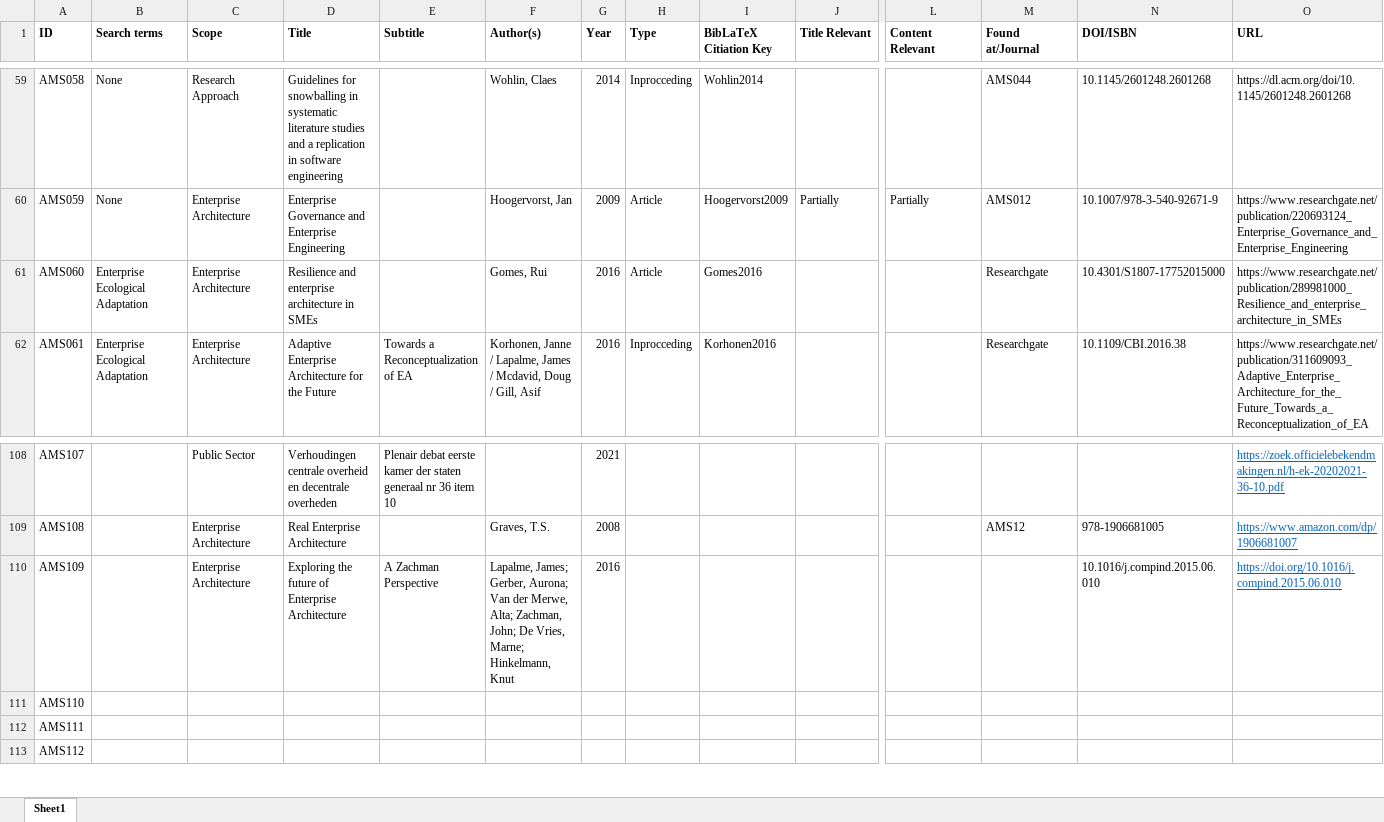
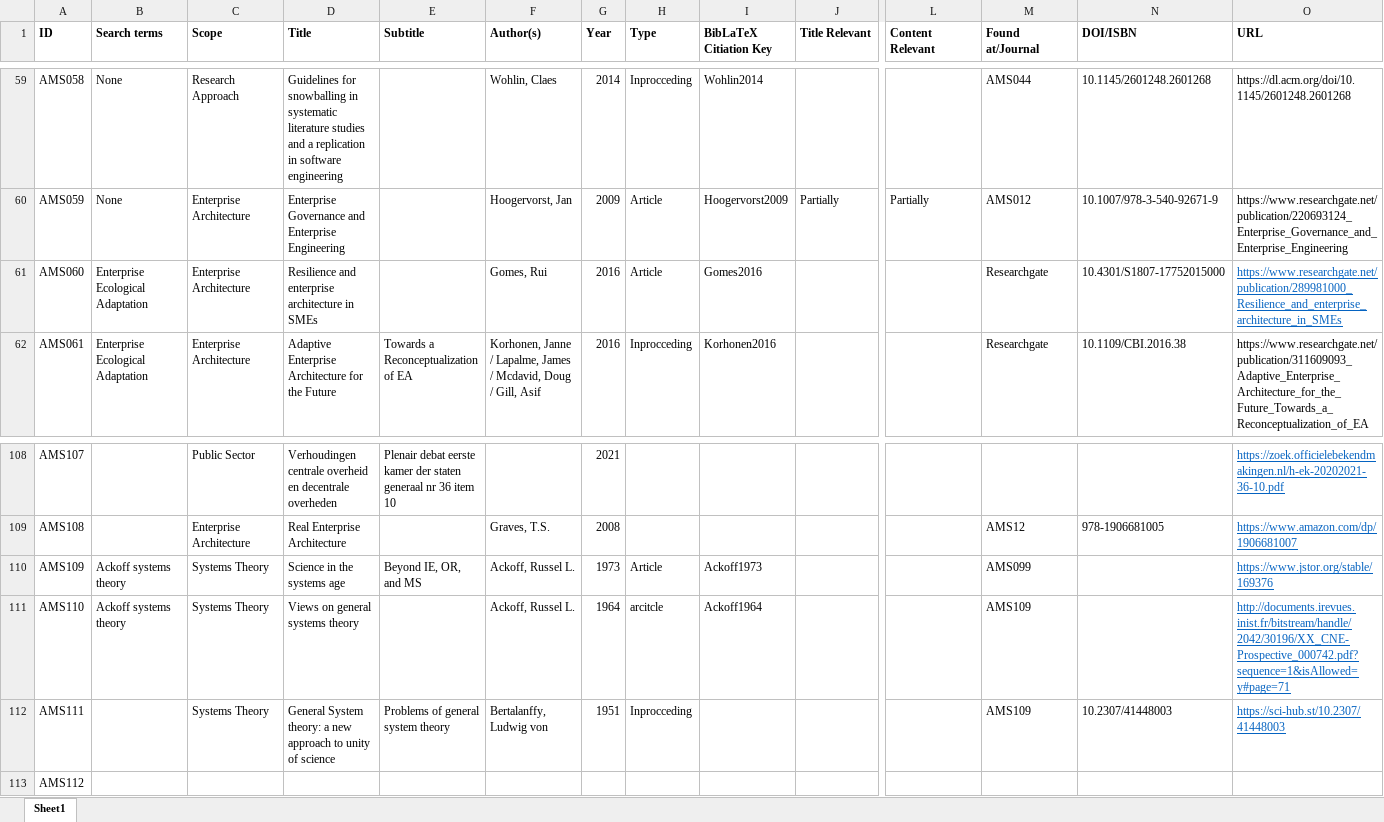
Before and after one commit to JRBliekendaal/master-thesis, an Excel workbook: literature/literature_overview.xlsx, sheet Sheet1, drawn as a sheet; only a part is shown, gaps mark what is left out; values as stored, in another font and other column widths than the file's, no borders; the diff names each change by its address in the sheet, - before the commit and + after, or states it on an @@ line.

Commit message:
Comppleted Systems Theory section
And cleaned up the code, removed an error in the glossary. Aligned markup of tables in the appendices with the same style. Added new literature around systems theories.

```diff
--- a/literature/literature_overview.xlsx (sheet Sheet1)
+++ b/literature/literature_overview.xlsx (sheet Sheet1)
@@ O61 underline: off → on, text colour: black → #0563C1 @@
-B110:B111 (Search terms): (empty)
+B110:B111 (Search terms): Ackoff systems theory
-C110 (Scope): Enterprise Architecture
+C110 (Scope): Systems Theory
-D110 (Title): Exploring the future of Enterprise Architecture
+D110 (Title): Science in the systems age
-E110 (Subtitle): A Zachman Perspective
+E110 (Subtitle): Beyond IE, OR, and MS
-F110 (Author(s)): Lapalme, James; Gerber, Aurona; Van der Merwe, Alta; Zachman, John; De Vries, Marne; Hinkelmann, Knut
+F110 (Author(s)): Ackoff, Russel L.
-G110 (Year): 2016
+G110 (Year): 1973
-H110 (Type): (empty)
+H110 (Type): Article
-I110 (BibLaTeX Citiation Key): (empty)
+I110 (BibLaTeX Citiation Key): Ackoff1973
-M110 (Found at/Journal): (empty)
+M110 (Found at/Journal): AMS099
-N110 (DOI/ISBN): 10.1016/j.compind.2015.06.010
+N110 (DOI/ISBN): (empty)
-O110 (URL): https://doi.org/10.1016/j.compind.2015.06.010
+O110 (URL): https://www.jstor.org/stable/169376
-C111:C112 (Scope): (empty)
+C111:C112 (Scope): Systems Theory
-D111 (Title): (empty)
+D111 (Title): Views on general systems theory
-F111 (Author(s)): (empty)
+F111 (Author(s)): Ackoff, Russel L.
-G111 (Year): (empty)
+G111 (Year): 1964
-H111 (Type): (empty)
+H111 (Type): arcitcle
-I111 (BibLaTeX Citiation Key): (empty)
+I111 (BibLaTeX Citiation Key): Ackoff1964
-M111:M112 (Found at/Journal): (empty)
+M111:M112 (Found at/Journal): AMS109
-O111 (URL): (empty)
+O111 (URL): http://documents.irevues.inist.fr/bitstream/handle/2042/30196/XX_CNE-Prospective_000742.pdf?sequence=1&isAllowed=y#page=71
-D112 (Title): (empty)
+D112 (Title): General System theory: a new approach to unity of science
-E112 (Subtitle): (empty)
+E112 (Subtitle): Problems of general system theory
-F112 (Author(s)): (empty)
+F112 (Author(s)): Bertalanffy, Ludwig von
-G112 (Year): (empty)
+G112 (Year): 1951
-H112 (Type): (empty)
+H112 (Type): Inprocceding
-N112 (DOI/ISBN): (empty)
+N112 (DOI/ISBN): 10.2307/41448003
-O112 (URL): (empty)
+O112 (URL): https://sci-hub.st/10.2307/41448003
```
Also changed, not shown: 19 other files.
